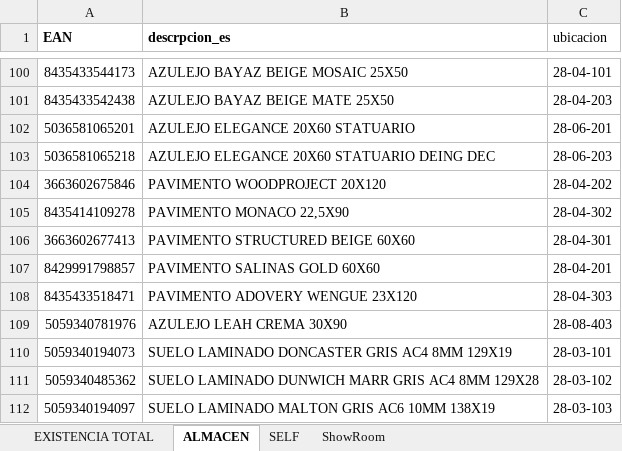
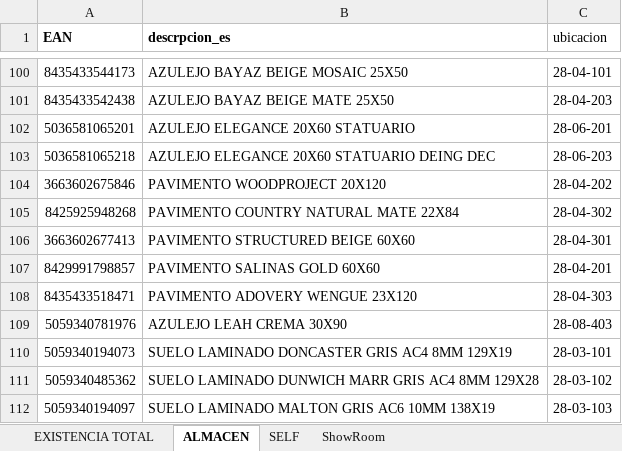
Before and after one commit to alexiscamero/buscador_ceramica, an Excel workbook: ceramica_proyecto.xlsx, sheet ALMACEN, drawn as a sheet; only a part is shown, gaps mark what is left out; values as stored, in another font and other column widths than the file's, no borders; table styles not drawn; removed rows and columns are numbered as before the commit, all else as after; the diff names each change by its address in the sheet, - before the commit and + after, or states it on an @@ line.

```diff
--- a/ceramica_proyecto.xlsx (sheet ALMACEN)
+++ b/ceramica_proyecto.xlsx (sheet ALMACEN)
-row 105: 8435414109278 | PAVIMENTO MONACO 22,5X90 | 28-04-302
+row 105: 8425925948268 | PAVIMENTO COUNTRY NATURAL MATE 22X84 | 28-04-302
```
Also changed, not shown: sheet EXISTENCIA TOTAL, sheet ShowRoom, 1 other file.
